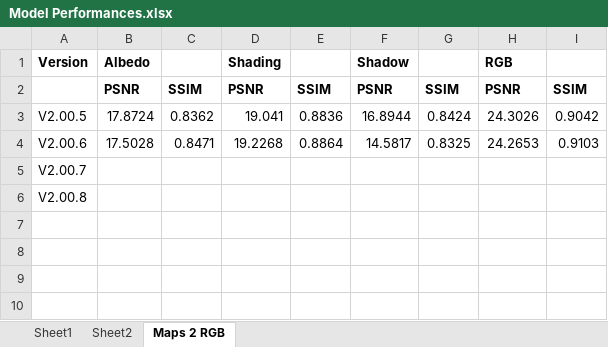
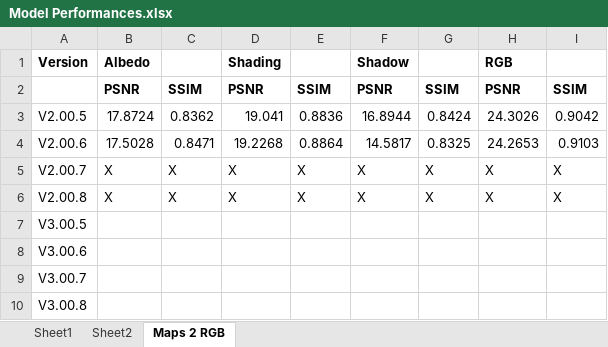
Before and after one commit to NeilDG/SynthShadowRemoval, an Excel workbook: Model Performances.xlsx, sheet Maps 2 RGB, drawn as a sheet; values as stored, in another font and other column widths than the file's, no borders; conditional formats not drawn; the diff names each change by its address in the sheet, - before the commit and + after, or states it on an @@ line.

```diff
--- a/Model Performances.xlsx (sheet Maps 2 RGB)
+++ b/Model Performances.xlsx (sheet Maps 2 RGB)
-B5:B6: (empty)
+B5:B6: X
-C5:C6: (empty)
+C5:C6: X
-D5:D6: (empty)
+D5:D6: X
-E5:E6: (empty)
+E5:E6: X
-F5:F6: (empty)
+F5:F6: X
-G5:G6: (empty)
+G5:G6: X
-H5:H6: (empty)
+H5:H6: X
-I5:I6: (empty)
+I5:I6: X
+row 7: V3.00.5
+row 8: V3.00.6
+row 9: V3.00.7
+row 10: V3.00.8
```
Also changed, not shown: sheet Sheet2, 15 other files.
